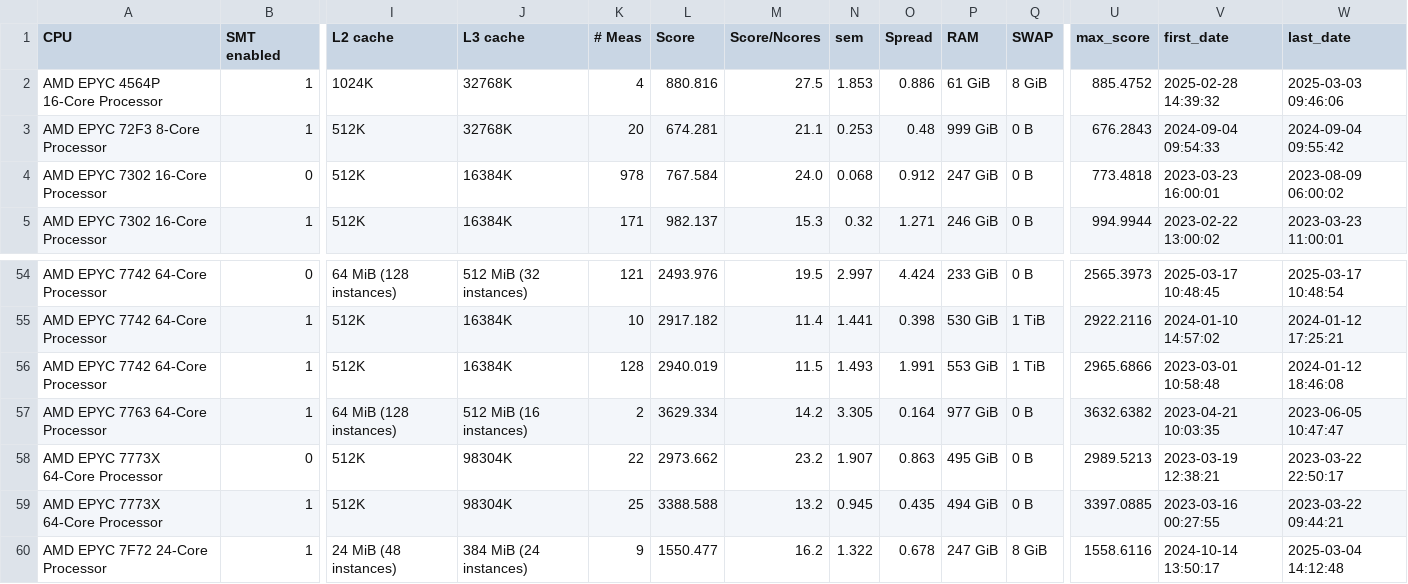
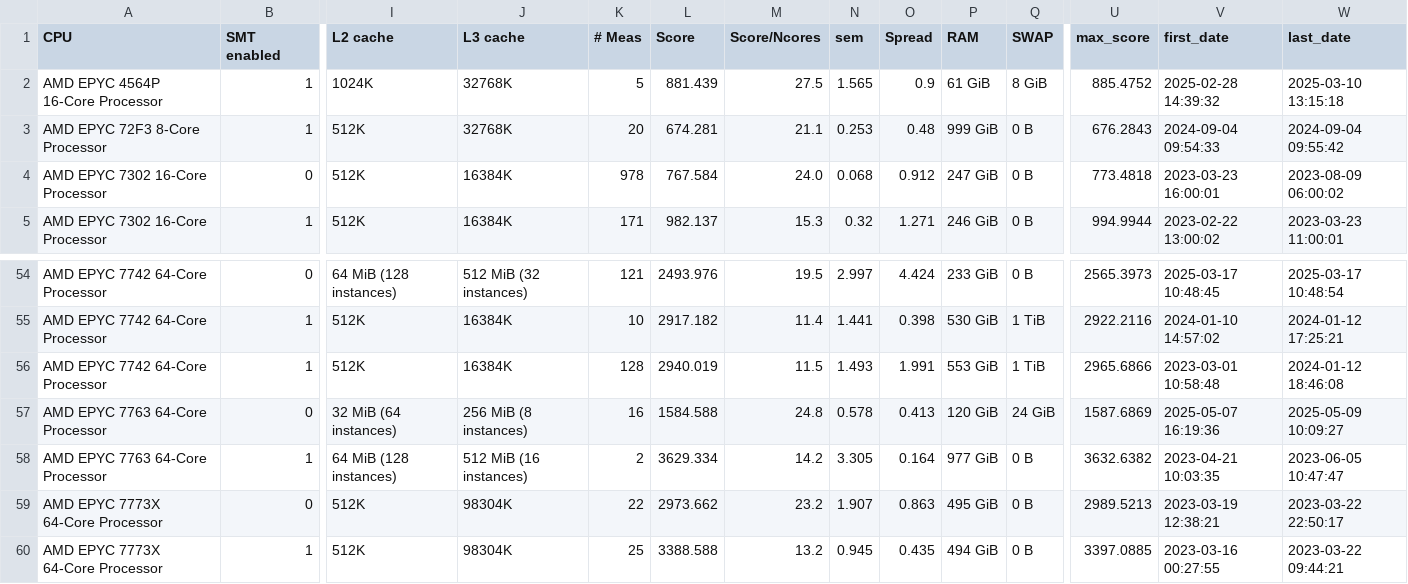
Before and after one commit to HEPiX-Forum/hepix-forum.github.io, a CSV file: _data/HS23scores.csv, drawn as a sheet; only a part is shown, gaps mark what is left out; the shorter side is filled out with more unchanged rows; rows hold the shown columns only; the diff names each change by its address in the sheet, - before the commit and + after, or states it on an @@ line.

Commit message:
CI job updates HS23 table (https://gitlab.cern.ch/hep-benchmarks/private-tools/-/jobs/55630454)

```diff
--- a/_data/HS23scores.csv
+++ b/_data/HS23scores.csv
-K2 (# Meas): 4
+K2 (# Meas): 5
-L2 (Score): 880.816
+L2 (Score): 881.439
-N2 (sem): 1.853
+N2 (sem): 1.565
-O2 (Spread): 0.886
+O2 (Spread): 0.9
-W2 (last_date): 2025-03-03 09:46:06
+W2 (last_date): 2025-03-10 13:15:18
+row 57: AMD EPYC 7763 64-Core Processor | 0 | 32 MiB (64 instances) | 256 MiB (8 instances) | 16 | 1584.588 | 24.8 | 0.578 | 0.413 | 120 GiB | 24 GiB | 1587.6869 | 2025-05-07 16:19:36 | 2025-05-09 10:09:27
```
